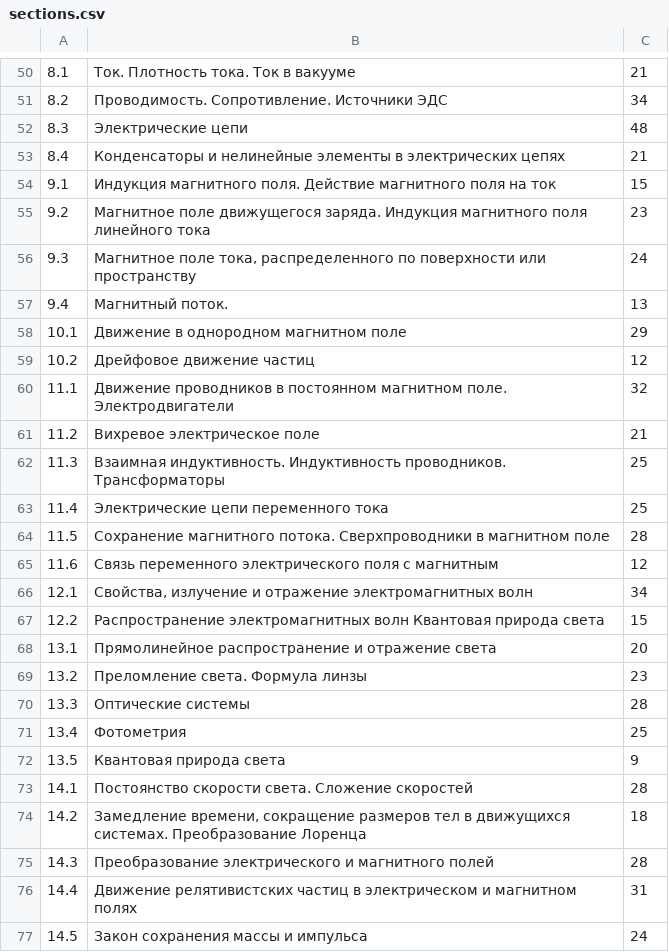
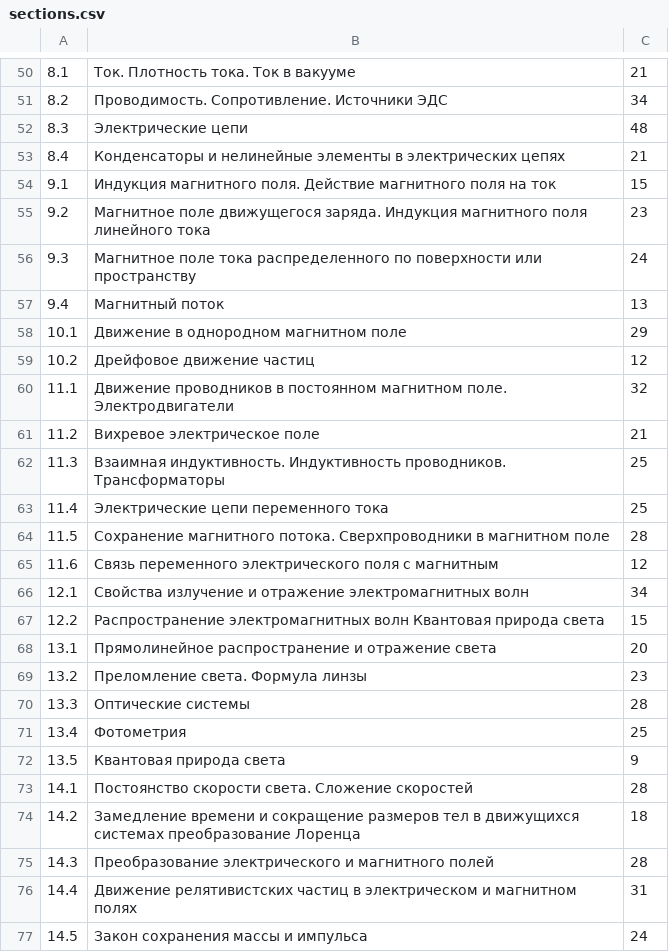
Before and after one commit to savchenko-physics/savchenko-solutions, a CSV file: src/ru/database/sections.csv, drawn as a sheet; only a part is shown, gaps mark what is left out.

```diff
--- a/src/ru/database/sections.csv
+++ b/src/ru/database/sections.csv
@@ -55,4 +55,4 @@
 9.2,Магнитное поле движущегося заряда. Индукция магнитного поля линейного тока,23
-9.3,"Магнитное поле тока, распределенного по поверхности или пространству",24
-9.4,Магнитный поток.,13
+9.3,Магнитное поле тока распределенного по поверхности или пространству,24
+9.4,Магнитный поток,13
 10.1,Движение в однородном магнитном поле,29
@@ -65,3 +65,3 @@
 11.6,Связь переменного электрического поля с магнитным,12
-12.1,"Свойства, излучение и отражение электромагнитных волн",34
+12.1,Свойства излучение и отражение электромагнитных волн,34
 12.2,Распространение электромагнитных волн Квантовая природа света,15
@@ -73,3 +73,3 @@
 14.1,Постоянство скорости света. Сложение скоростей,28
-14.2,"Замедление времени, сокращение размеров тел в движущихся системах. Преобразование Лоренца",18
+14.2,Замедление времени и сокращение размеров тел в движущихся системах преобразование Лоренца,18
 14.3,Преобразование электрического и магнитного полей,28
```
Also changed, not shown: 4 other files.
